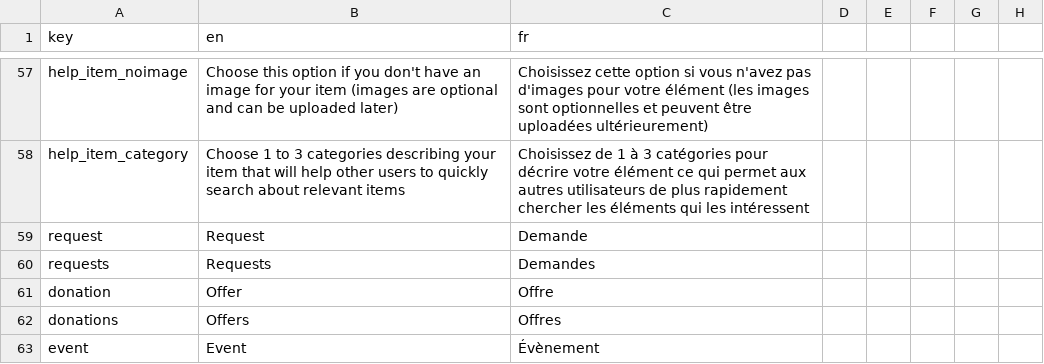
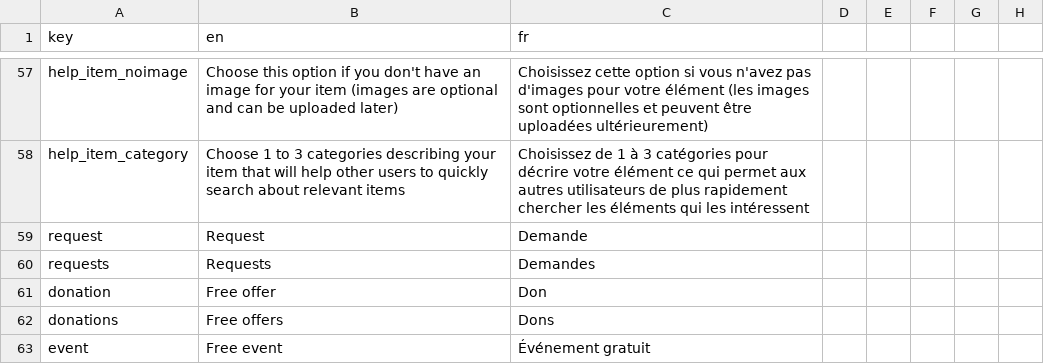
Before and after one commit to shareish/shareish, a CSV file: frontend/src/locales/translations.csv, drawn as a sheet; only a part is shown, gaps mark what is left out; the diff covers the shown part only.

```diff
--- a/frontend/src/locales/translations.csv
+++ b/frontend/src/locales/translations.csv
@@ -60,4 +60,4 @@ request,Request,Demande
 requests,Requests,Demandes
-donation,Offer,Offre
-donations,Offers,Offres
-event,Event,Évènement
+donation,Free offer,Don
+donations,Free offers,Dons
+event,Free event,Événement gratuit
```
Also changed, not shown: 1 added row and 10 edited cells elsewhere in this file, 8 other files.
